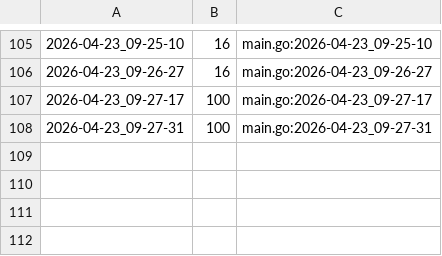
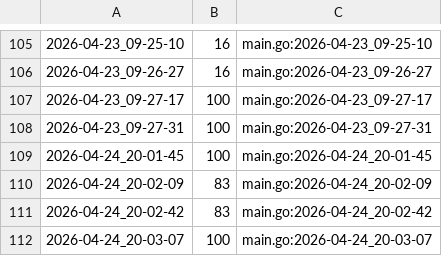
Before and after one commit to qxcode-course/ed-seg-bloco-a-danielDevEs, a CSV file: .tko/track/ed@treinando/track.csv, drawn as a sheet; only a part is shown, gaps mark what is left out.

Commit message:
Salvando questões Recursão/eprimo Recursão/vetequals e Refatoração Recursão/treinando

```diff
--- a/.tko/track/ed@treinando/track.csv
+++ b/.tko/track/ed@treinando/track.csv
@@ -108 +108,5 @@
 2026-04-23_09-27-31,100,main.go:2026-04-23_09-27-31
+2026-04-24_20-01-45,100,main.go:2026-04-24_20-01-45
+2026-04-24_20-02-09,83,main.go:2026-04-24_20-02-09
+2026-04-24_20-02-42,83,main.go:2026-04-24_20-02-42
+2026-04-24_20-03-07,100,main.go:2026-04-24_20-03-07
```
Also changed, not shown: 18 other files.
